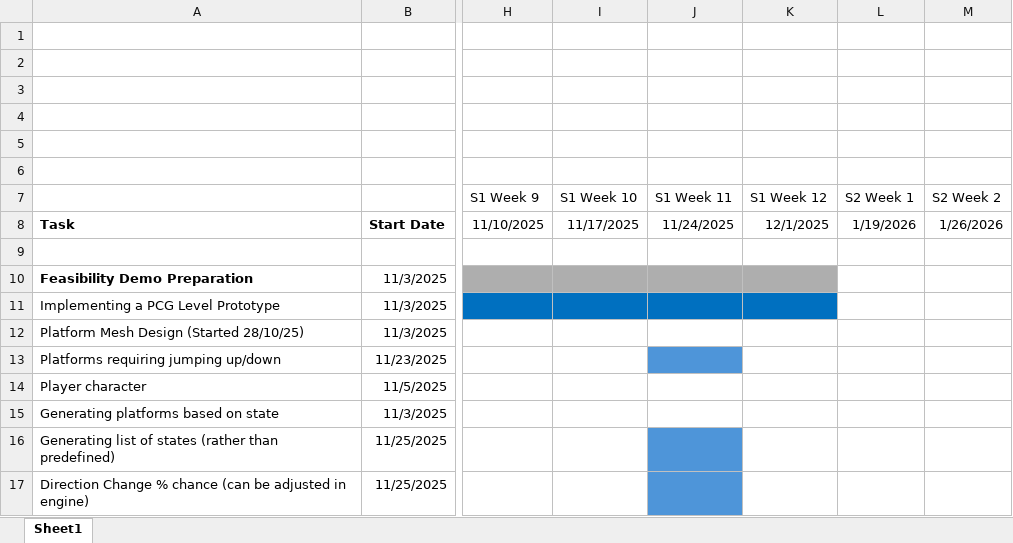
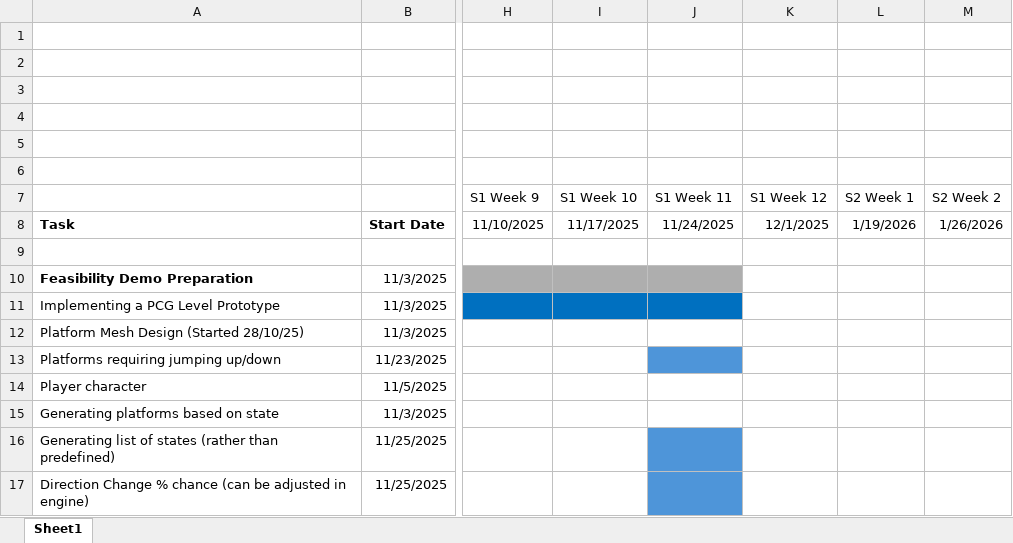
Before and after one commit to jerryf276/Honours-Project-PCG-of-3D-Platformers-, an Excel workbook: Documents/Gantt Chart.xlsx, sheet Sheet1, drawn as a sheet; only a part is shown, gaps mark what is left out; values as stored, in another font and other column widths than the file's, no borders; the diff names each change by its address in the sheet, - before the commit and + after, or states it on an @@ line.

```diff
--- a/Documents/Gantt Chart.xlsx (sheet Sheet1)
+++ b/Documents/Gantt Chart.xlsx (sheet Sheet1)
-K10 fill: #AEAEAE
+K10 fill: none
-K11 fill: #0070C0
+K11 fill: none
```
Also changed, not shown: 4 other files.
